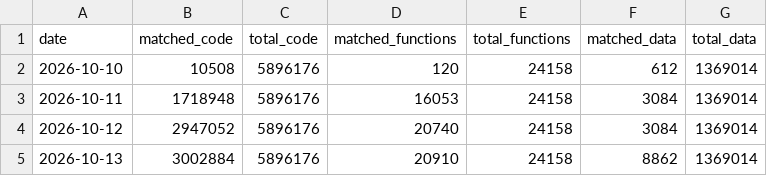
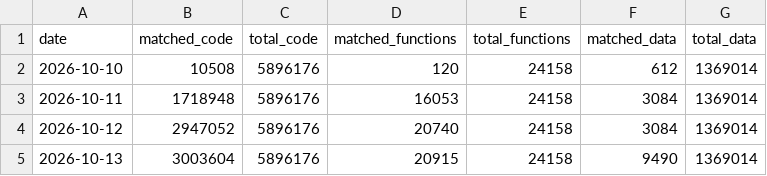
Before and after one commit to ptitty12/decompile_mvp_04, a CSV file: docs/progress/history.csv, drawn as a sheet.

Commit message:
docs: update progress card
50.94% of code matched as of 2026-10-13: 20,915 of 24,158 functions, 3,003,604 of 5,896,176 code bytes, 760 units with code.

Automated by tools/progress_bot.py from a build of 88cd38a65c.

```diff
--- a/docs/progress/history.csv
+++ b/docs/progress/history.csv
@@ -4,2 +4,2 @@ date,matched_code,total_code,matched_functions,total_functions,matched_data,tota
 2026-10-12,2947052,5896176,20740,24158,3084,1369014
-2026-10-13,3002884,5896176,20910,24158,8862,1369014
+2026-10-13,3003604,5896176,20915,24158,9490,1369014
```
Also changed, not shown: 1 other file.
